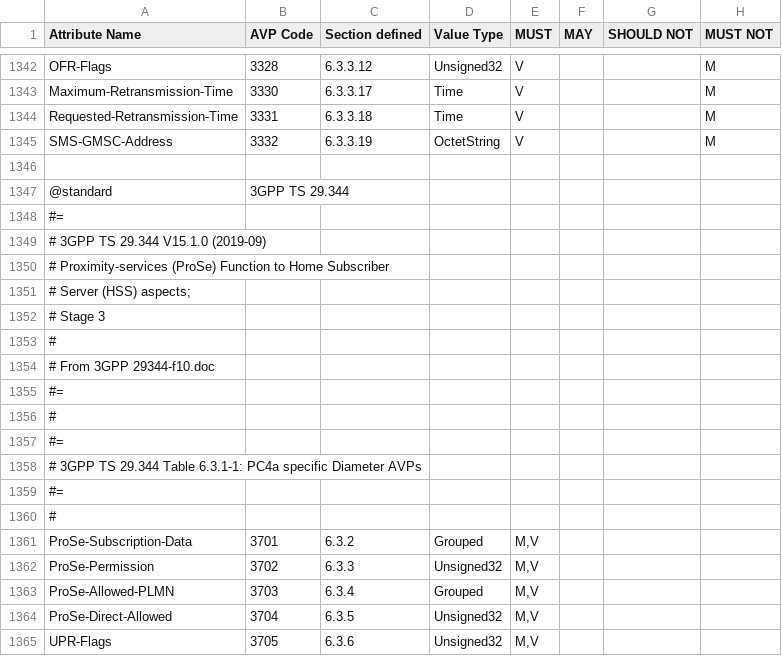
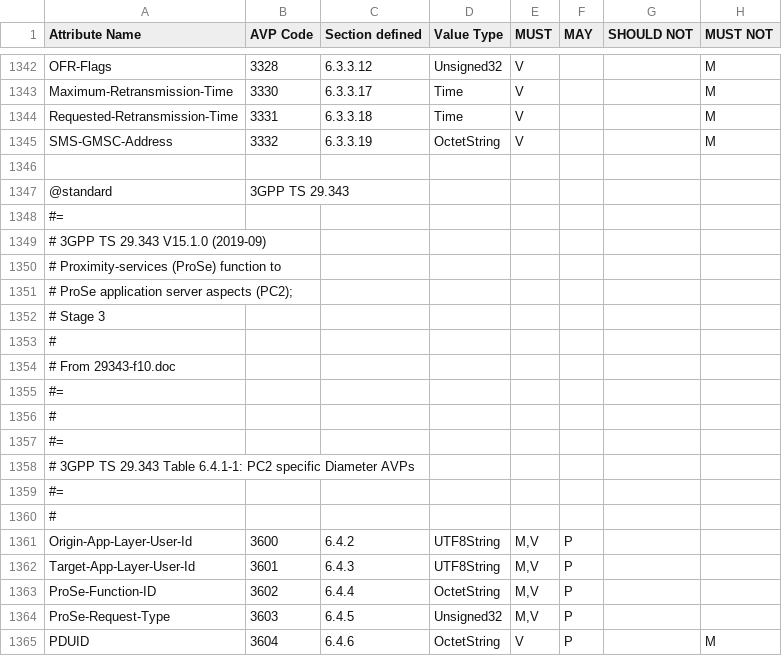
Before and after one commit to freeDiameter/freeDiameter, a CSV file: extensions/dict_dcca_3gpp/dict_dcca_3gpp.csv, drawn as a sheet; only a part is shown, gaps mark what is left out; the shorter side is filled out with more unchanged rows; the diff covers the shown part only; the diff names each change by its address in the sheet, - before the commit and + after, or states it on an @@ line.

Commit message:
Add 3GPP TS 29.343 V15.1.0 (2019-09)
Add AVPs:
- Origin-App-Layer-User-Id, UTF8String, code 3600, section 6.4.2
- Target-App-Layer-User-Id, UTF8String, code 3601, section 6.4.3
- ProSe-Function-ID, OctetString, code 3602, section 6.4.4
- ProSe-Request-Type, Unsigned32, code 3603, section 6.4.5
- PDUID, OctetString, code 3604, section 6.4.6
- Application-Data, UTF8String, code 3605, section 6.4.7
- Allowed-Suffixes-Number, Unsigned32, code 3606, section 6.4.8
- Monitor-Target, Grouped, code 3607, section 6.4.9
- ProSe-Code-Suffix-Mask, Grouped, code 3608, section 6.4.10
- Suffix-Code, OctetString, code 3609, section 6.4.11
- Suffix-Mask, OctetString, code 3610, section 6.4.12
- Banned-User-Target, Grouped, code 3611, section 6.4.17
- Metadata-Indicator, Unsigned32, code 3612, section 6.4.18

```diff
--- a/extensions/dict_dcca_3gpp/dict_dcca_3gpp.csv
+++ b/extensions/dict_dcca_3gpp/dict_dcca_3gpp.csv
+row 1347: @standard | 3GPP TS 29.343
+row 1348: #=
+row 1349: # 3GPP TS 29.343 V15.1.0 (2019-09)
+row 1350: # Proximity-services (ProSe) function to
+row 1351: # ProSe application server aspects (PC2);
+row 1352: # Stage 3
+row 1353: #
+row 1354: # From 29343-f10.doc
+row 1355: #=
+row 1356: #
+row 1357: #=
+row 1358: # 3GPP TS 29.343 Table 6.4.1-1: PC2 specific Diameter AVPs
+row 1359: #=
+row 1360: #
+row 1361: Origin-App-Layer-User-Id | 3600 | 6.4.2 | UTF8String | M,V | P
+row 1362: Target-App-Layer-User-Id | 3601 | 6.4.3 | UTF8String | M,V | P
+row 1363: ProSe-Function-ID | 3602 | 6.4.4 | OctetString | M,V | P
+row 1364: ProSe-Request-Type | 3603 | 6.4.5 | Unsigned32 | M,V | P
+row 1365: PDUID | 3604 | 6.4.6 | OctetString | V | P |  | M
```
Also changed, not shown: 9 added rows elsewhere in this file, 1 other file.
